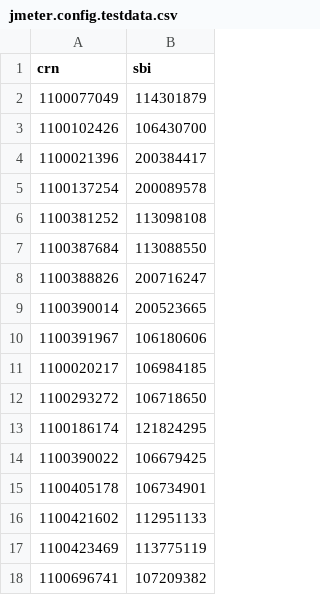
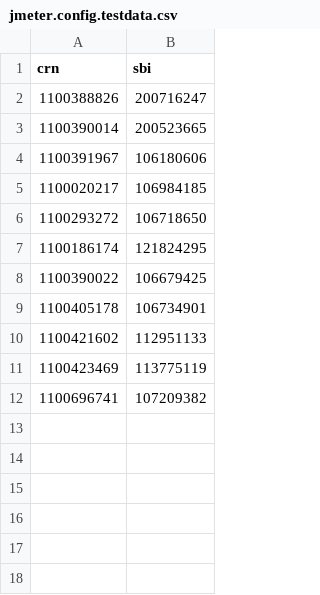
Before and after one commit to DEFRA/fcp-dal-api-performance-test, a CSV file: scenarios/data/perf-test/jmeter.config.testdata.csv, drawn as a sheet; the diff names each change by its address in the sheet, - before the commit and + after, or states it on an @@ line.

Commit message:
Remove invalid data

```diff
--- a/scenarios/data/perf-test/jmeter.config.testdata.csv
+++ b/scenarios/data/perf-test/jmeter.config.testdata.csv
-row 2: 1100077049 | 114301879
-row 3: 1100102426 | 106430700
-row 4: 1100021396 | 200384417
-row 5: 1100137254 | 200089578
-row 6: 1100381252 | 113098108
-row 7: 1100387684 | 113088550
```
Also changed, not shown: 1 other file.
